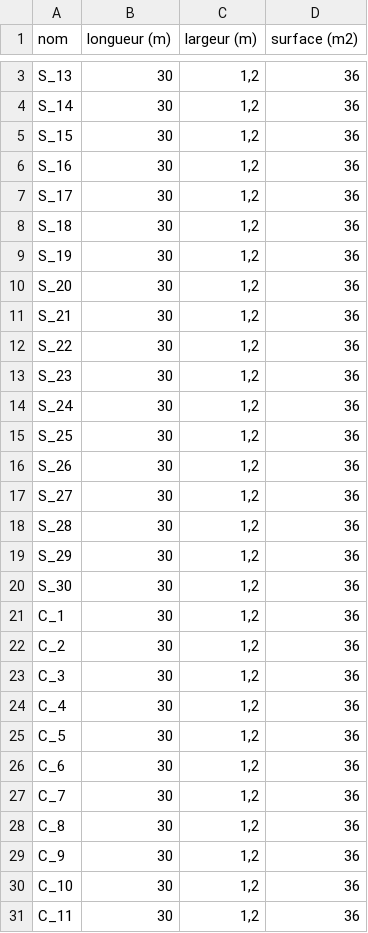
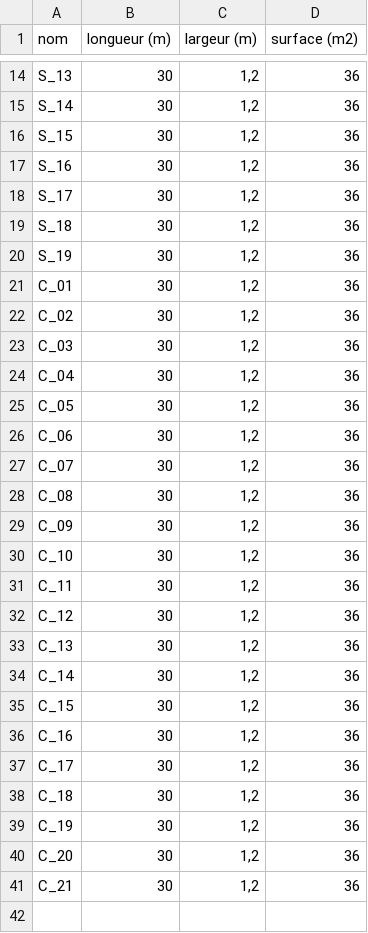
Before and after one commit to vgaz/test3, a CSV file: inputs/Planches.csv, drawn as a sheet; only a part is shown, gaps mark what is left out; the shorter side is filled out with more unchanged rows; the diff covers the shown part only.

```diff
--- a/inputs/Planches.csv
+++ b/inputs/Planches.csv
@@ -9,22 +20,11 @@ S_18,30,"1,2",36
 S_19,30,"1,2",36
-S_20,30,"1,2",36
-S_21,30,"1,2",36
-S_22,30,"1,2",36
-S_23,30,"1,2",36
-S_24,30,"1,2",36
-S_25,30,"1,2",36
-S_26,30,"1,2",36
-S_27,30,"1,2",36
-S_28,30,"1,2",36
-S_29,30,"1,2",36
-S_30,30,"1,2",36
-C_1,30,"1,2",36
-C_2,30,"1,2",36
-C_3,30,"1,2",36
-C_4,30,"1,2",36
-C_5,30,"1,2",36
-C_6,30,"1,2",36
-C_7,30,"1,2",36
-C_8,30,"1,2",36
-C_9,30,"1,2",36
+C_01,30,"1,2",36
+C_02,30,"1,2",36
+C_03,30,"1,2",36
+C_04,30,"1,2",36
+C_05,30,"1,2",36
+C_06,30,"1,2",36
+C_07,30,"1,2",36
+C_08,30,"1,2",36
+C_09,30,"1,2",36
 C_10,30,"1,2",36
```
Also changed, not shown: 11 added rows and 2 edited cells elsewhere in this file, inputs/planning.csv, inputs/production.csv, 11 other files.
